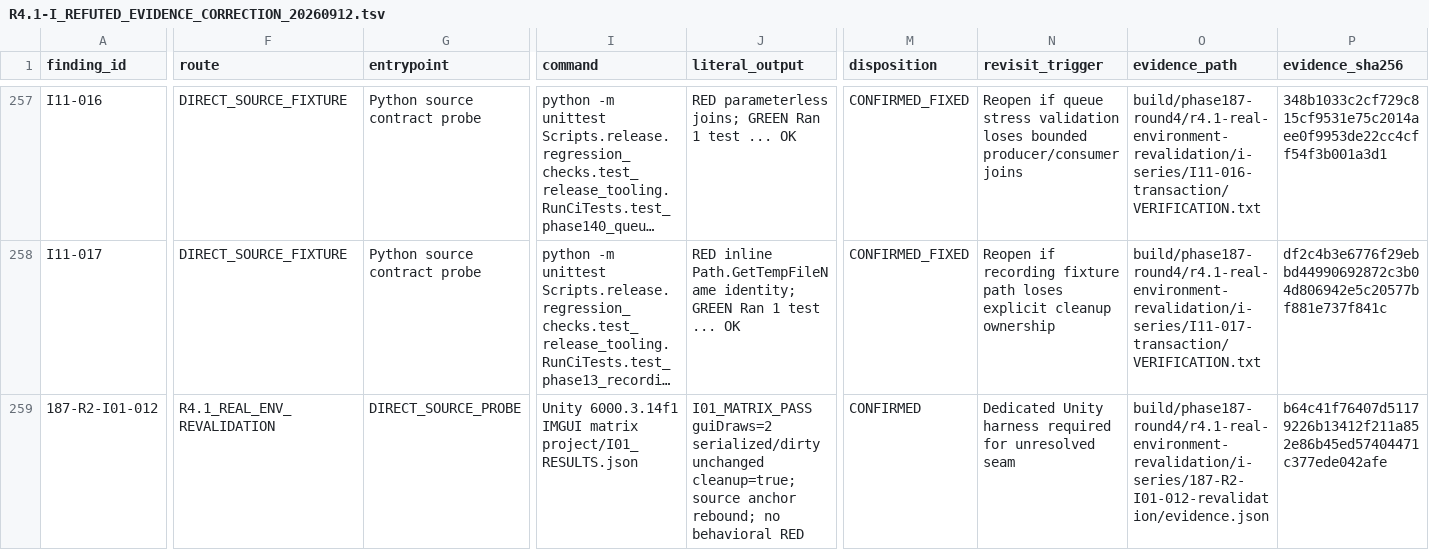
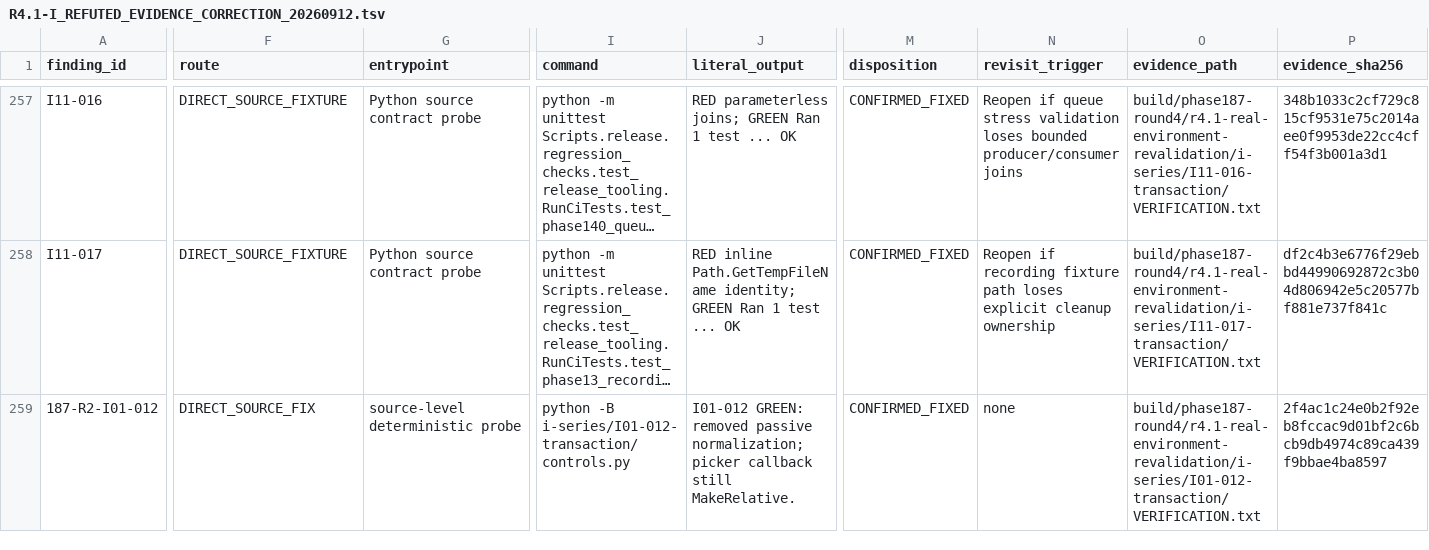
Before and after one commit to JianbinLiu-CFLab/unity-foxglove-sdk, a TSV file: build/phase187-round4/r4.1-real-environment-revalidation/i-series/R4.1-I_REFUTED_EVIDENCE_CORRECTION_20260912.tsv, drawn as a sheet; only a part is shown, gaps mark what is left out; long unchanged cells end in …; the diff covers the shown part only; the diff names each change by its address in the sheet, - before the commit and + after, or states it on an @@ line.

Commit message:
evidence(i01): record preflight path fixes

```diff
--- a/build/phase187-round4/r4.1-real-environment-revalidation/i-series/R4.1-I_REFUTED_EVIDENCE_CORRECTION_20260912.tsv
+++ b/build/phase187-round4/r4.1-real-environment-revalidation/i-series/R4.1-I_REFUTED_EVIDENCE_CORRECTION_20260912.tsv
-F259 (route): R4.1_REAL_ENV_REVALIDATION
+F259 (route): DIRECT_SOURCE_FIX
-G259 (entrypoint): DIRECT_SOURCE_PROBE
+G259 (entrypoint): source-level deterministic probe
-I259 (command): Unity 6000.3.14f1 IMGUI matrix project/I01_RESULTS.json
+I259 (command): python -B i-series/I01-012-transaction/controls.py
-J259 (literal_output): I01_MATRIX_PASS guiDraws=2 serialized/dirty unchanged cleanup=true; source anchor rebound; no behavioral RED
+J259 (literal_output): I01-012 GREEN: removed passive normalization; picker callback still MakeRelative.
-M259 (disposition): CONFIRMED
+M259 (disposition): CONFIRMED_FIXED
-N259 (revisit_trigger): Dedicated Unity harness required for unresolved seam
+N259 (revisit_trigger): none
-O259 (evidence_path): build/phase187-round4/r4.1-real-environment-revalidation/i-series/187-R2-I01-012-revalidation/evidence.json
+O259 (evidence_path): build/phase187-round4/r4.1-real-environment-revalidation/i-series/I01-012-transaction/VERIFICATION.txt
-P259 (evidence_sha256): b64c41f76407d51179226b13412f211a852e86b45ed57404471c377ede042afe
+P259 (evidence_sha256): 2f4ac1c24e0b2f92eb8fccac9d01bf2c6bcb9db4974c89ca439f9bbae4ba8597
```
Also changed, not shown: 22 edited cells elsewhere in this file.
